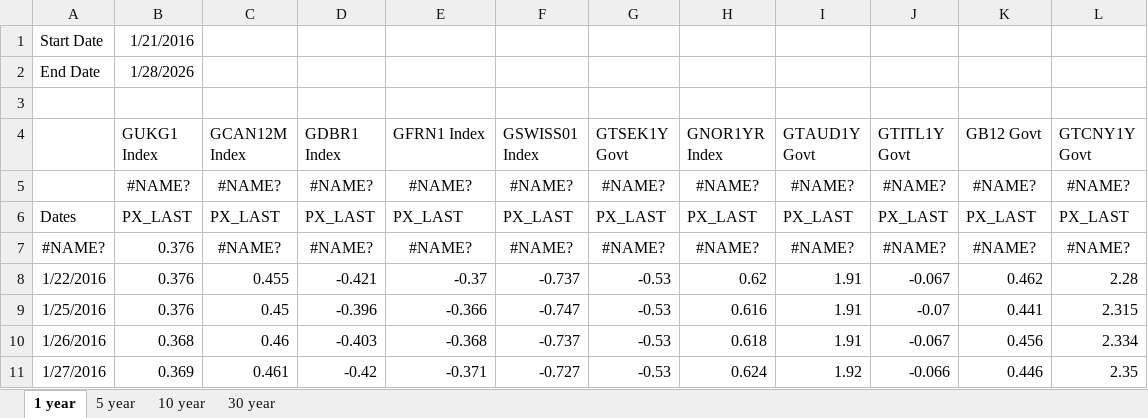
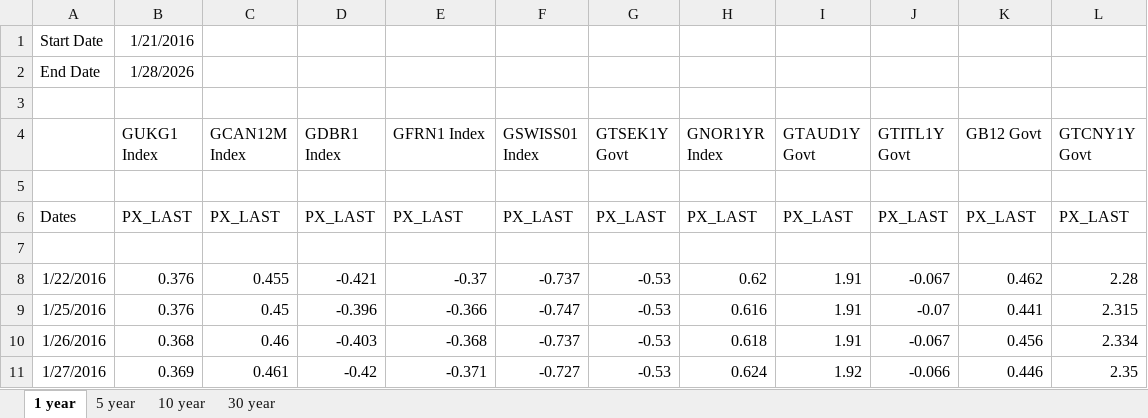
Before and after one commit to NU-Systematic-Alpha/BondSpillover, an Excel workbook: excel_data/YieldData.xlsx, sheet 1 year, drawn as a sheet; only a part is shown; values as stored, in another font and other column widths than the file's, no borders; the diff names each change by its address in the sheet, - before the commit and + after, or states it on an @@ line.

Commit message:
fixed 10 year data issue

```diff
--- a/excel_data/YieldData.xlsx (sheet 1 year)
+++ b/excel_data/YieldData.xlsx (sheet 1 year)
-row 5:  | #NAME? | #NAME? | #NAME? | #NAME? | #NAME? | #NAME? | #NAME? | #NAME? | #NAME? | #NAME? | #NAME?
+row 5: (empty)
-row 7: #NAME? | 0.376 | #NAME? | #NAME? | #NAME? | #NAME? | #NAME? | #NAME? | #NAME? | #NAME? | #NAME? | #NAME?
+row 7: (empty)
```
Also changed, not shown: sheet 10 year, sheet 5 year, 2 other files.
